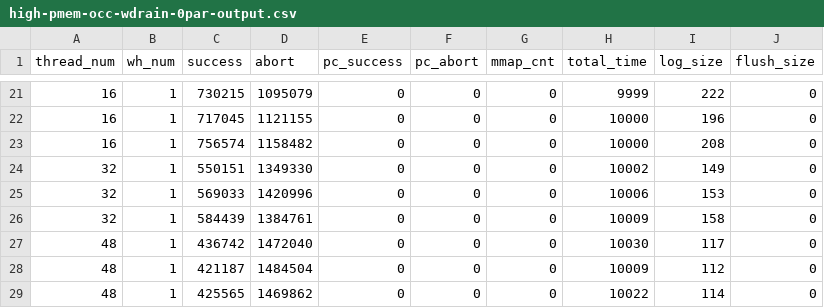
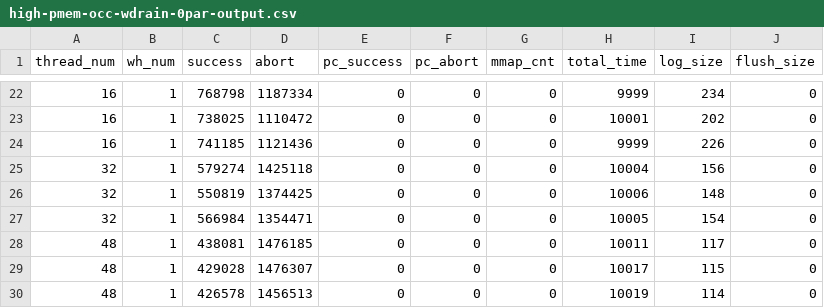
Before and after one commit to githubxxcc/pmdk-bench, a CSV file: sto-pre/high-pmem-occ-wdrain-0par-output.csv, drawn as a sheet; only a part is shown, gaps mark what is left out; addresses are those after the commit; the diff covers the shown part only; the diff names each change by its address in the sheet, - before the commit and + after, or states it on an @@ line.

```diff
--- a/sto-pre/high-pmem-occ-wdrain-0par-output.csv
+++ b/sto-pre/high-pmem-occ-wdrain-0par-output.csv
-C22 (success): 730215
+C22 (success): 768798
-D22 (abort): 1095079
+D22 (abort): 1187334
-I22 (log_size): 222
+I22 (log_size): 234
-C23 (success): 717045
+C23 (success): 738025
-D23 (abort): 1121155
+D23 (abort): 1110472
-H23 (total_time): 10000
+H23 (total_time): 10001
-I23 (log_size): 196
+I23 (log_size): 202
-C24 (success): 756574
+C24 (success): 741185
-D24 (abort): 1158482
+D24 (abort): 1121436
-H24 (total_time): 10000
+H24 (total_time): 9999
-I24 (log_size): 208
+I24 (log_size): 226
-C25 (success): 550151
+C25 (success): 579274
-D25 (abort): 1349330
+D25 (abort): 1425118
-H25 (total_time): 10002
+H25 (total_time): 10004
-I25 (log_size): 149
+I25 (log_size): 156
-C26 (success): 569033
+C26 (success): 550819
-D26 (abort): 1420996
+D26 (abort): 1374425
-I26 (log_size): 153
+I26 (log_size): 148
-C27 (success): 584439
+C27 (success): 566984
-D27 (abort): 1384761
+D27 (abort): 1354471
-H27 (total_time): 10009
+H27 (total_time): 10005
-I27 (log_size): 158
+I27 (log_size): 154
-C28 (success): 436742
+C28 (success): 438081
-D28 (abort): 1472040
+D28 (abort): 1476185
-H28 (total_time): 10030
+H28 (total_time): 10011
-C29 (success): 421187
+C29 (success): 429028
-D29 (abort): 1484504
+D29 (abort): 1476307
-H29 (total_time): 10009
+H29 (total_time): 10017
-I29 (log_size): 112
+I29 (log_size): 115
-C30 (success): 425565
+C30 (success): 426578
-D30 (abort): 1469862
+D30 (abort): 1456513
-H30 (total_time): 10022
+H30 (total_time): 10019
```
Also changed, not shown: 2 added rows, 1 removed row, 1 moved row and 26 edited cells elsewhere in this file, sto-pre/high-pmem-occ-tdrain-0par-output.csv, sto-pre/low-pmem-occ-tdrain-0par-output.csv, 1 other file.
